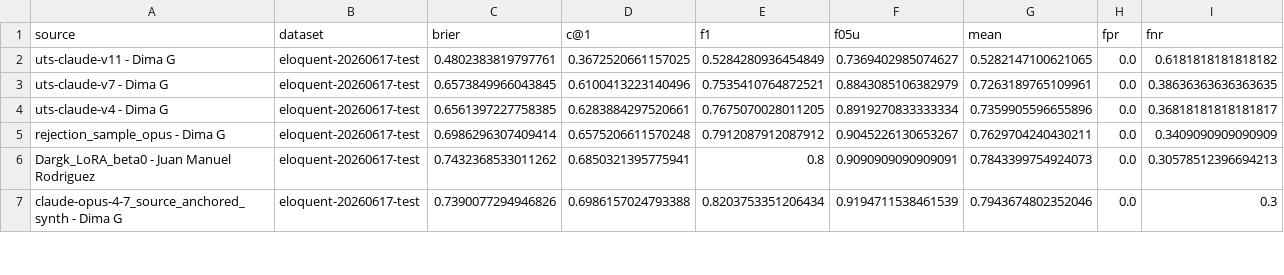
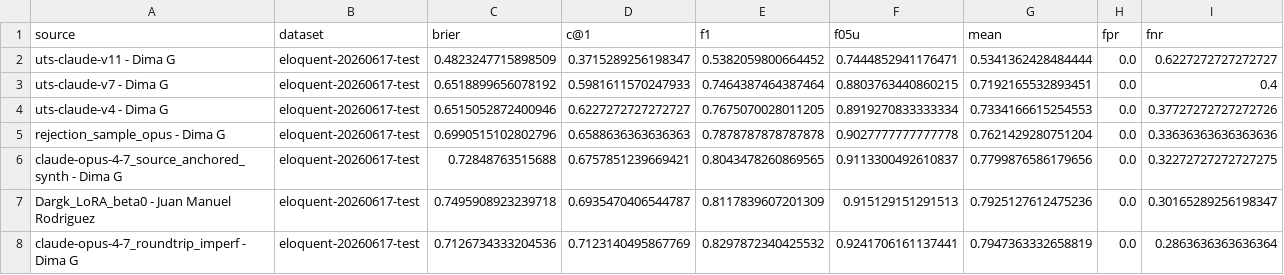
Before and after one commit to pan-webis-de/pan26-generative-ai-authorship-verification, a CSV file: data/task-eval/eloquent26-leaderboard-top10-pan.csv, drawn as a sheet; only a part is shown; the diff covers the shown part only.

```diff
--- a/data/task-eval/eloquent26-leaderboard-top10-pan.csv
+++ b/data/task-eval/eloquent26-leaderboard-top10-pan.csv
@@ -1,7 +1,8 @@
 source,dataset,brier,c@1,f1,f05u,mean,fpr,fnr
-uts-claude-v11 - Dima G,eloquent-20260617-test,0.4802383819797761,0.3672520661157025,0.5284280936454849,0.7369402985074627,0.5282147100621065,0.0,0.6181818181818182
-uts-claude-v7 - Dima G,eloquent-20260617-test,0.6573849966043845,0.6100413223140496,0.7535410764872521,0.8843085106382979,0.7263189765109961,0.0,0.38636363636363635
-uts-claude-v4 - Dima G,eloquent-20260617-test,0.6561397227758385,0.6283884297520661,0.7675070028011205,0.8919270833333334,0.7359905596655896,0.0,0.36818181818181817
-rejection_sample_opus - Dima G,eloquent-20260617-test,0.6986296307409414,0.6575206611570248,0.7912087912087912,0.9045226130653267,0.7629704240430211,0.0,0.3409090909090909
-Dargk_LoRA_beta0 - Juan Manuel Rodriguez,eloquent-20260617-test,0.7432368533011262,0.6850321395775941,0.8,0.9090909090909091,0.7843399754924073,0.0,0.30578512396694213
-claude-opus-4-7_source_anchored_synth - Dima G,eloquent-20260617-test,0.7390077294946826,0.6986157024793388,0.8203753351206434,0.9194711538461539,0.7943674802352046,0.0,0.3
+uts-claude-v11 - Dima G,eloquent-20260617-test,0.4823247715898509,0.3715289256198347,0.5382059800664452,0.7444852941176471,0.5341362428484444,0.0,0.6227272727272727
+uts-claude-v7 - Dima G,eloquent-20260617-test,0.6518899656078192,0.5981611570247933,0.7464387464387464,0.8803763440860215,0.7192165532893451,0.0,0.4
+uts-claude-v4 - Dima G,eloquent-20260617-test,0.6515052872400946,0.6227272727272727,0.7675070028011205,0.8919270833333334,0.7334166615254553,0.0,0.37727272727272726
+rejection_sample_opus - Dima G,eloquent-20260617-test,0.6990515102802796,0.6588636363636363,0.7878787878787878,0.9027777777777778,0.7621429280751204,0.0,0.33636363636363636
+claude-opus-4-7_source_anchored_synth - Dima G,eloquent-20260617-test,0.72848763515688,0.6757851239669421,0.8043478260869565,0.9113300492610837,0.7799876586179656,0.0,0.32272727272727275
+Dargk_LoRA_beta0 - Juan Manuel Rodriguez,eloquent-20260617-test,0.7495908923239718,0.6935470406544787,0.8117839607201309,0.915129151291513,0.7925127612475236,0.0,0.30165289256198347
+claude-opus-4-7_roundtrip_imperf - Dima G,eloquent-20260617-test,0.7126734333204536,0.7123140495867769,0.8297872340425532,0.9241706161137441,0.7947363332658819,0.0,0.2863636363636364
```
Also changed, not shown: 1 removed row and 20 edited cells elsewhere in this file, data/task-eval/eloquent26-leaderboard-all-pan.csv, 5 other files.
